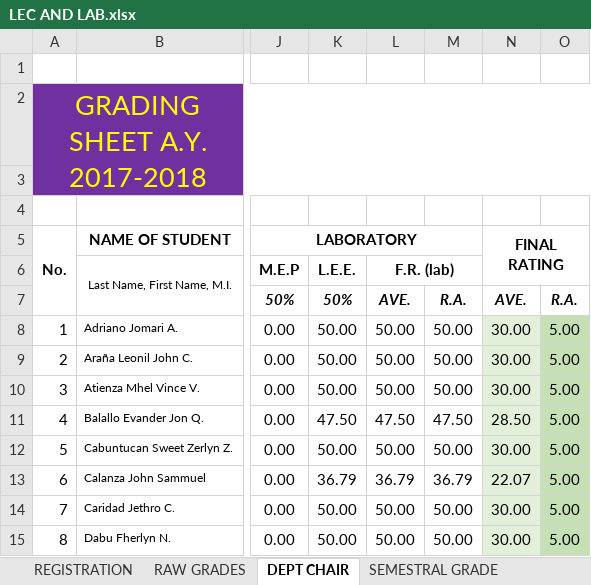
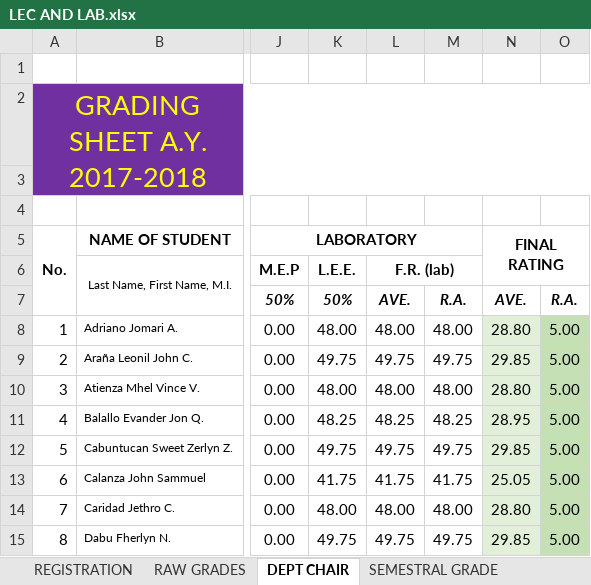
Before and after one commit to ghilo17/Grading-Sheets-First-Sem-2017-2018, an Excel workbook: DCIT 55 - IT 3G/LEC AND LAB.xlsx, sheet DEPT CHAIR, drawn as a sheet; only a part is shown, gaps mark what is left out; values as stored, in another font and other column widths than the file's, no borders; conditional formats not drawn; the diff covers the shown part only; the diff names each change by its address in the sheet, - before the commit and + after, or states it on an @@ line.

```diff
--- a/DCIT 55 - IT 3G/LEC AND LAB.xlsx (sheet DEPT CHAIR)
+++ b/DCIT 55 - IT 3G/LEC AND LAB.xlsx (sheet DEPT CHAIR)
-K8 (L.E.E.): 50.00
+K8 (L.E.E.): 48.00
-L8 (F.R. (lab)): 50.00
+L8 (F.R. (lab)): 48.00
-M8: 50.00
+M8: 48.00
-N8: 30.00
+N8: 28.80
-K9 (L.E.E.): 50.00
+K9 (L.E.E.): 49.75
-L9 (F.R. (lab)): 50.00
+L9 (F.R. (lab)): 49.75
-M9: 50.00
+M9: 49.75
-N9: 30.00
+N9: 29.85
-K10 (L.E.E.): 50.00
+K10 (L.E.E.): 48.00
-L10 (F.R. (lab)): 50.00
+L10 (F.R. (lab)): 48.00
-M10: 50.00
+M10: 48.00
-N10: 30.00
+N10: 28.80
-K11 (L.E.E.): 47.50
+K11 (L.E.E.): 48.25
-L11 (F.R. (lab)): 47.50
+L11 (F.R. (lab)): 48.25
-M11: 47.50
+M11: 48.25
-N11: 28.50
+N11: 28.95
-K12 (L.E.E.): 50.00
+K12 (L.E.E.): 49.75
-L12 (F.R. (lab)): 50.00
+L12 (F.R. (lab)): 49.75
-M12: 50.00
+M12: 49.75
-N12: 30.00
+N12: 29.85
-K13 (L.E.E.): 36.79
+K13 (L.E.E.): 41.75
-L13 (F.R. (lab)): 36.79
+L13 (F.R. (lab)): 41.75
-M13: 36.79
+M13: 41.75
-N13: 22.07
+N13: 25.05
-K14 (L.E.E.): 50.00
+K14 (L.E.E.): 48.00
-L14 (F.R. (lab)): 50.00
+L14 (F.R. (lab)): 48.00
-M14: 50.00
+M14: 48.00
-N14: 30.00
+N14: 28.80
-K15 (L.E.E.): 50.00
+K15 (L.E.E.): 49.75
-L15 (F.R. (lab)): 50.00
+L15 (F.R. (lab)): 49.75
-M15: 50.00
+M15: 49.75
-N15: 30.00
+N15: 29.85
```
Also changed, not shown: 40 edited cells elsewhere in this sheet, sheet RAW GRADES, sheet SEMESTRAL GRADE, DCIT 21 - IT 1A/LEC AND LAB - IT 1A.xlsx, DCIT 55 - CS 3B/LEC AND LAB - CS 3B.xlsx.
